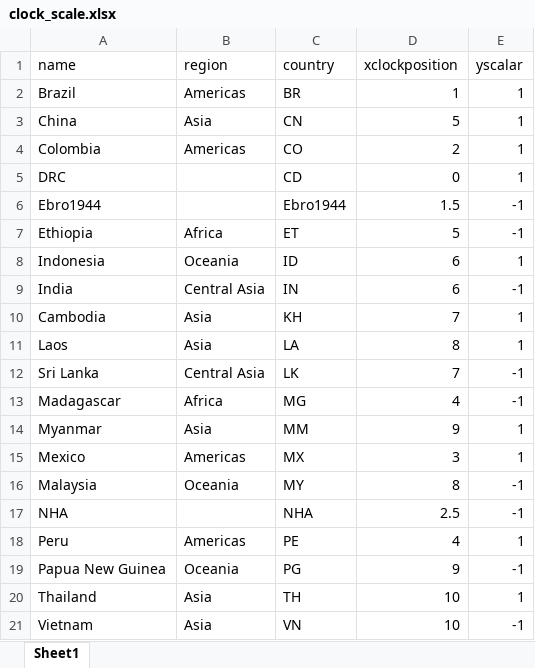
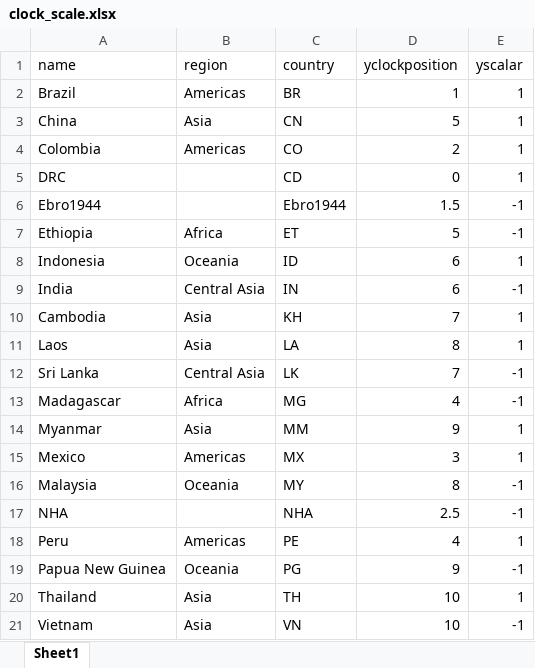
Before and after one commit to nickbrazeau/VivID_Seq, an Excel workbook: PopGenome_Analysis/aesthetics/clock_scale.xlsx, sheet Sheet1, drawn as a sheet; values as stored, in another font and other column widths than the file's, no borders; the diff names each change by its address in the sheet, - before the commit and + after, or states it on an @@ line.

```diff
--- a/PopGenome_Analysis/aesthetics/clock_scale.xlsx (sheet Sheet1)
+++ b/PopGenome_Analysis/aesthetics/clock_scale.xlsx (sheet Sheet1)
-D1: xclockposition
+D1: yclockposition
```
Also changed, not shown: 5 other files.
